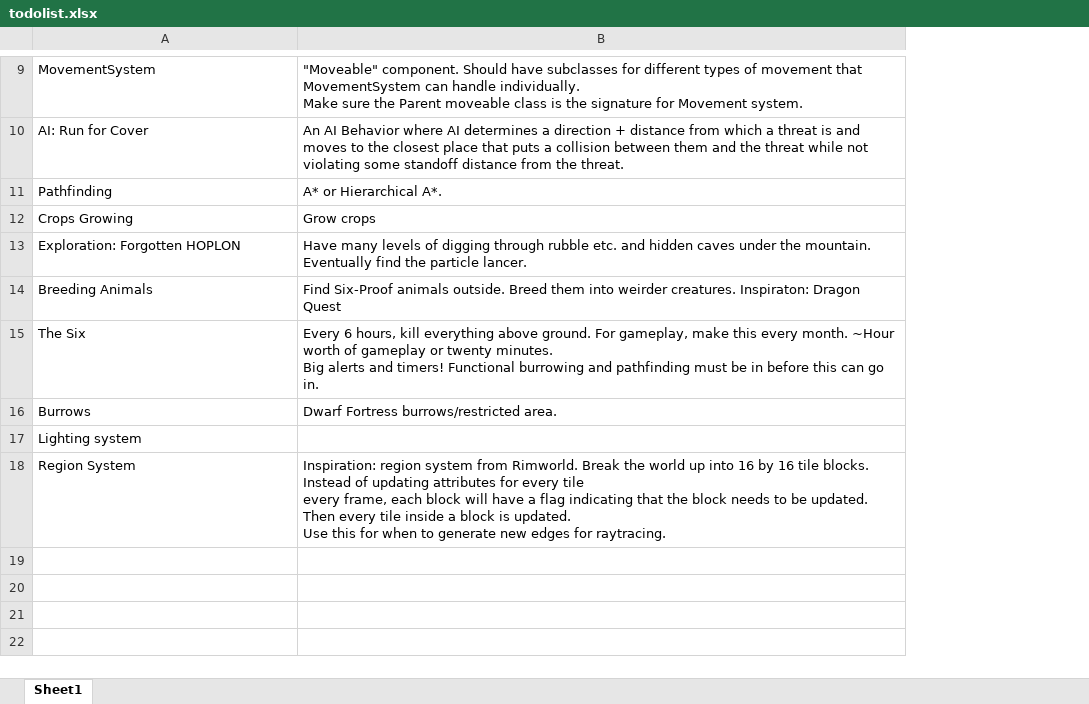
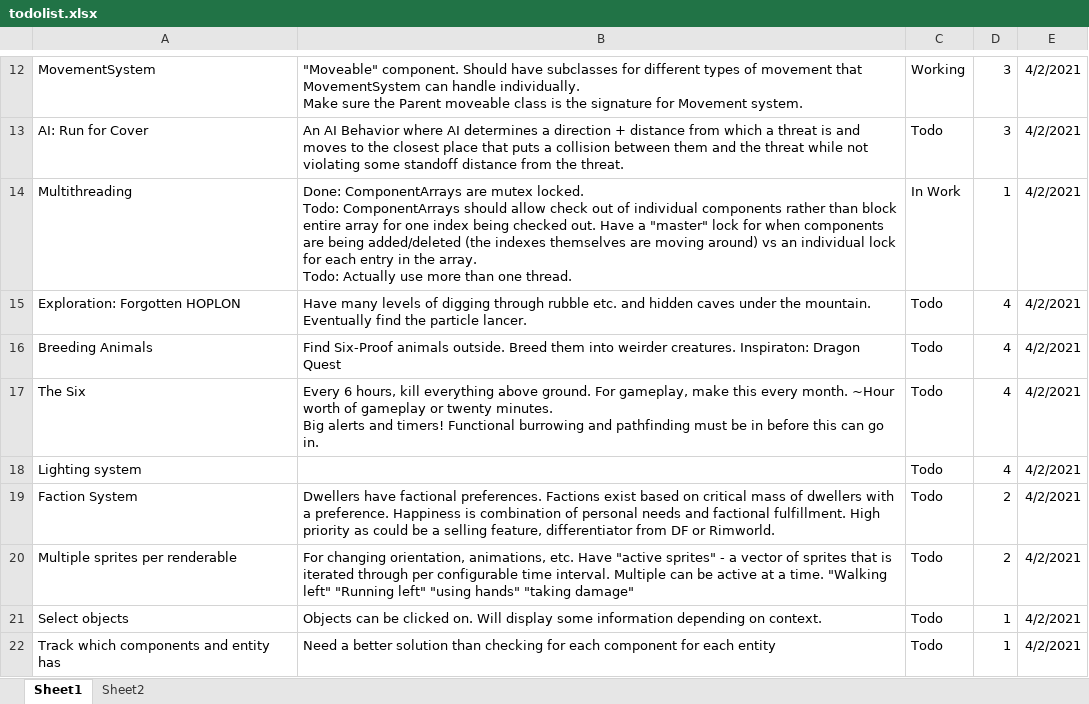
Before and after one commit to statarczuk16/SIXEngine, an Excel workbook: doc/todolist.xlsx, sheet Sheet1, drawn as a sheet; only a part is shown, gaps mark what is left out; values as stored, in another font and other column widths than the file's, no borders; conditional formats not drawn; ↵ is a line break in a cell; the diff covers the shown part only; the diff names each change by its address in the sheet, - before the commit and + after, or states it on an @@ line.

Commit message:
reworked multithreaded ecs engine. todo list. collision system underway

```diff
--- a/doc/todolist.xlsx (sheet Sheet1)
+++ b/doc/todolist.xlsx (sheet Sheet1)
+sheet tab: Sheet2
+column C, rows 12-13: Working | Todo; rows 15-18: all Todo
+column D, rows 12-13: 3 | 3; rows 15-18: all 4
+column E, rows 12-13: 4/2/2021 | 4/2/2021; rows 15-18: all 4/2/2021
@@ row 11 moved to row 8: Pathfinding @@
@@ row 12 moved to row 9: Crops Growing @@
+row 14: Multithreading | Done: ComponentArrays are mutex locked. ↵ Todo: ComponentArrays should allow check out of individual components rather than block entire array for one index being checked out. Have a "master" lock for when components are being added/deleted (the indexes themselves are moving around) vs an individual lock for each entry in the array. ↵ Todo: Actually use more than one thread. | In Work | 1 | 4/2/2021
@@ row 16 moved to row 10: Burrows @@
@@ row 18 moved to row 11: Region System @@
+row 19: Faction System | Dwellers have factional preferences. Factions exist based on critical mass of dwellers with a preference. Happiness is combination of personal needs and factional fulfillment. High priority as could be a selling feature, differentiator from DF or Rimworld. | Todo | 2 | 4/2/2021
+row 20: Multiple sprites per renderable | For changing orientation, animations, etc. Have "active sprites" - a vector of sprites that is iterated through per configurable time interval. Multiple can be active at a time. "Walking left" "Running left" "using hands" "taking damage" | Todo | 2 | 4/2/2021
+row 21: Select objects | Objects can be clicked on. Will display some information depending on context. | Todo | 1 | 4/2/2021
+row 22: Track which components and entity has | Need a better solution than checking for each component for each entity | Todo | 1 | 4/2/2021
```
Also changed, not shown: 1 added row, 2 removed rows and 2 moved rows elsewhere in this sheet, 19 other files.
